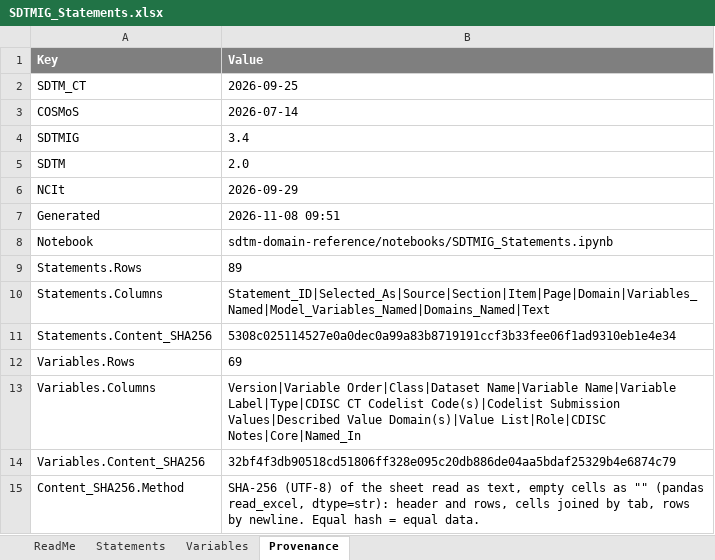
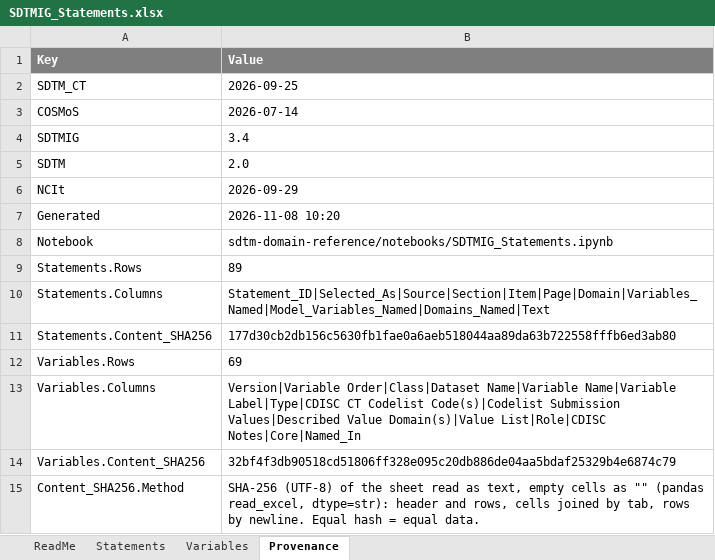
Before and after one commit to kerfors/cdisc-for-ai, an Excel workbook: sdtm-domain-reference/machine_actionable/SDTMIG_Statements.xlsx, sheet Provenance, drawn as a sheet; values as stored, in another font and other column widths than the file's, no borders; the diff names each change by its address in the sheet, - before the commit and + after, or states it on an @@ line.

```diff
--- a/sdtm-domain-reference/machine_actionable/SDTMIG_Statements.xlsx (sheet Provenance)
+++ b/sdtm-domain-reference/machine_actionable/SDTMIG_Statements.xlsx (sheet Provenance)
-B7 (Value): 2026-11-08 09:51
+B7 (Value): 2026-11-08 10:20
-B11 (Value): 5308c025114527e0a0dec0a99a83b8719191ccf3b33fee06f1ad9310eb1e4e34
+B11 (Value): 177d30cb2db156c5630fb1fae0a6aeb518044aa89da63b722558fffb6ed3ab80
```
Also changed, not shown: sheet ReadMe, sheet Statements, 9 other files.
